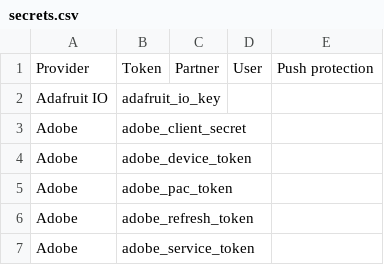
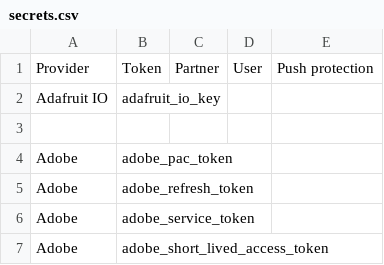
Before and after one commit to nidakhan990/test5, a CSV file: secrets.csv, drawn as a sheet; only a part is shown; the shorter side is filled out with more unchanged rows; the diff names each change by its address in the sheet, - before the commit and + after, or states it on an @@ line.

Commit message:
Update secrets.csv

```diff
--- a/secrets.csv
+++ b/secrets.csv
-row 3: Adobe | adobe_client_secret
+row 3: (empty)
-row 4: Adobe | adobe_device_token
```
